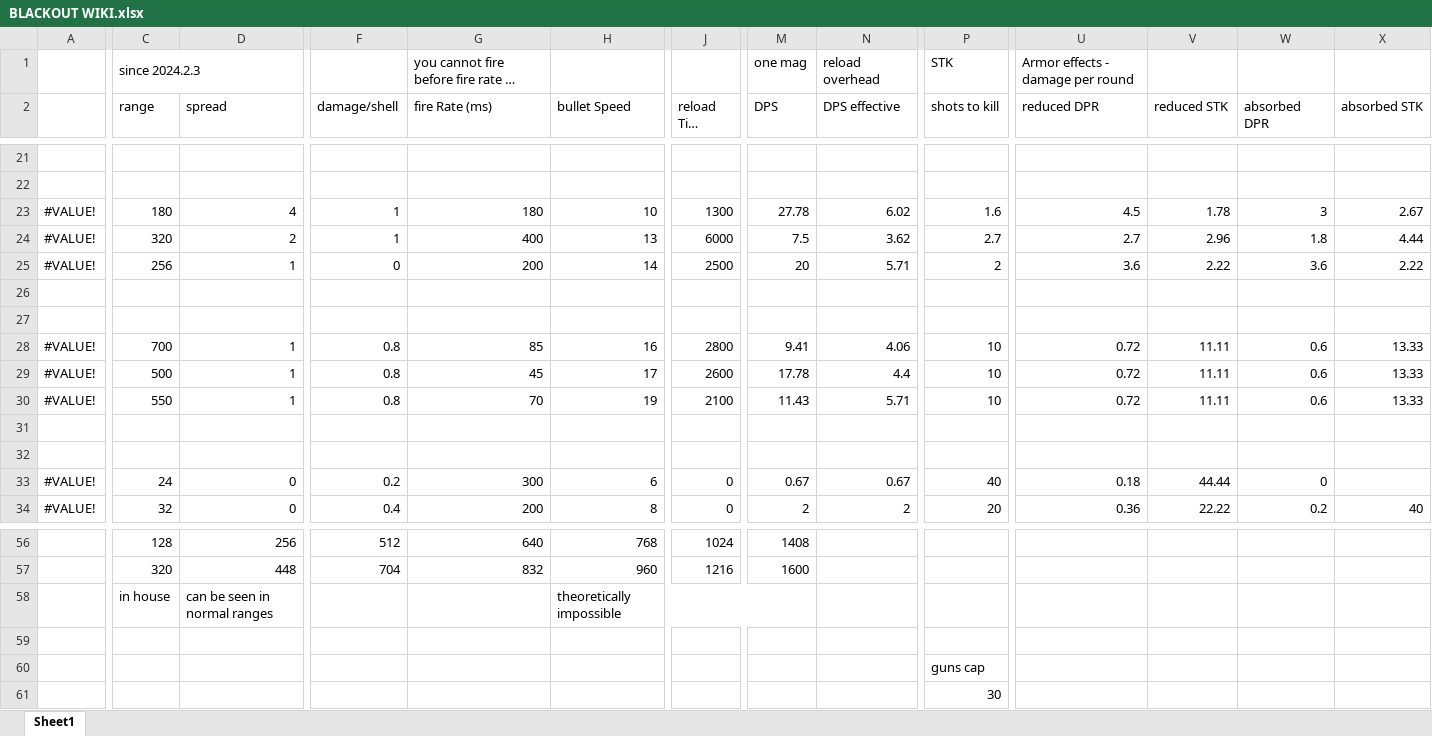
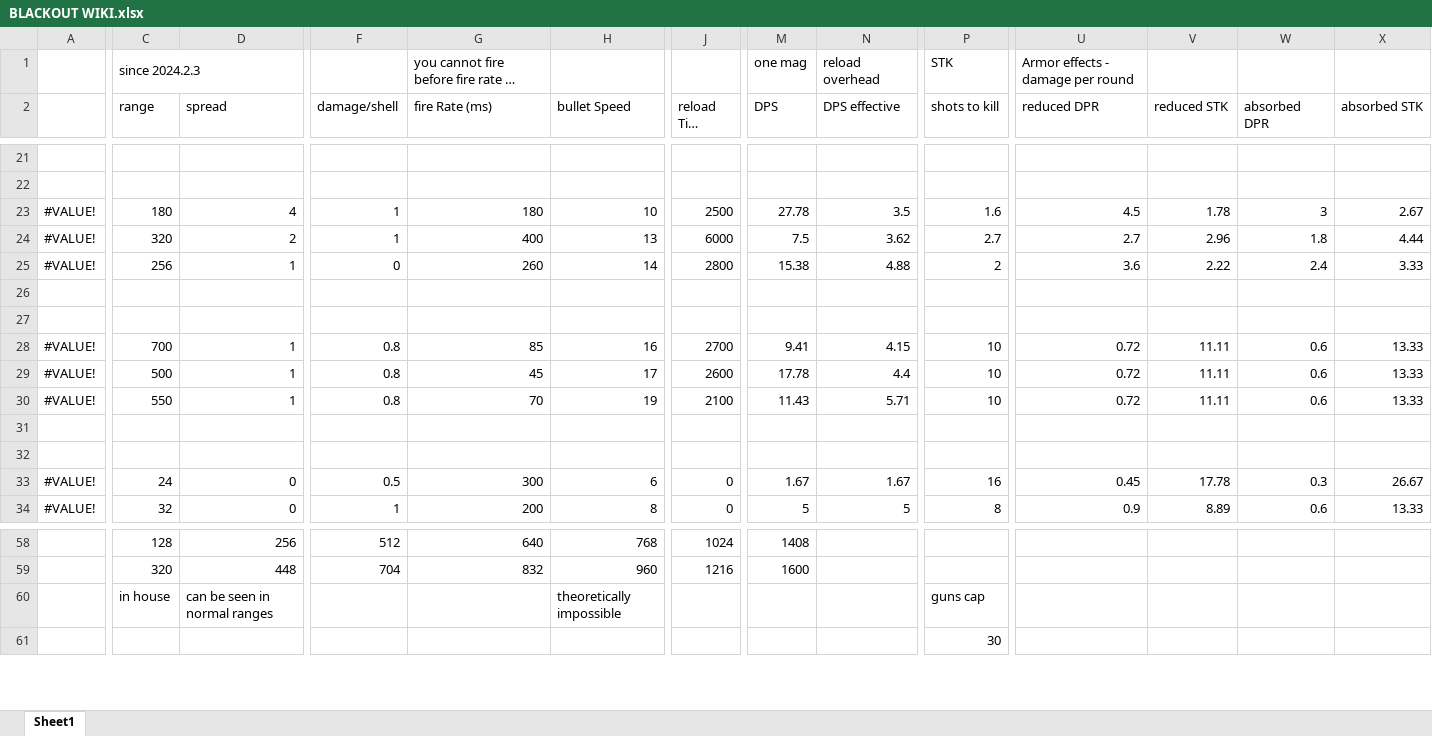
Before and after one commit to blueSparrow2000/blackout_deathmatch, an Excel workbook: BLACKOUT WIKI.xlsx, sheet Sheet1, drawn as a sheet; only a part is shown, gaps mark what is left out; long unchanged cells end in …; values as stored, in another font and other column widths than the file's, no cell formats; charts and pictures not drawn; removed rows and columns are numbered as before the commit, all else as after; rows hold the shown columns only; the diff covers the shown part only; the diff names each change by its address in the sheet, - before the commit and + after, or states it on an @@ line.

Commit message:
Nerfed SLR damage: 3.5->2.5 fire rate: 350 -> 300 Buffed mk14 damage: 3 -> 3.5 fire rate: 600 -> 650 Buffed AWM damage: 9 -> 11 Buffed M1 damage: 5 -> 6 Nerfed USAS12 fire rate: 200 -> 260 reload time: 2500 -> 2800 Nerfed s686 reload time: 1200 -> 2500 Nerfed M249 fire rate: 75 -> 80 Buffed ump45 reload time: 2800 -> 2700 Buffed melee weapon damage

```diff
--- a/BLACKOUT WIKI.xlsx (sheet Sheet1)
+++ b/BLACKOUT WIKI.xlsx (sheet Sheet1)
-J23 (reload Time (ms)): 1300
+J23 (reload Time (ms)): 2500
-N23 (DPS effective): 6.02
+N23 (DPS effective): 3.5
-G25 (fire Rate (ms)): 200
+G25 (fire Rate (ms)): 260
-J25 (reload Time (ms)): 2500
+J25 (reload Time (ms)): 2800
-M25 (DPS): 20
+M25 (DPS): 15.38
-N25 (DPS effective): 5.71
+N25 (DPS effective): 4.88
-W25 (absorbed DPR): 3.6
+W25 (absorbed DPR): 2.4
-X25 (absorbed STK): 2.22
+X25 (absorbed STK): 3.33
-J28 (reload Time (ms)): 2800
+J28 (reload Time (ms)): 2700
-N28 (DPS effective): 4.06
+N28 (DPS effective): 4.15
-F33 (damage/shell): 0.2
+F33 (damage/shell): 0.5
-M33 (DPS): 0.67
+M33 (DPS): 1.67
-N33 (DPS effective): 0.67
+N33 (DPS effective): 1.67
-P33 (shots to kill): 40
+P33 (shots to kill): 16
-U33 (reduced DPR): 0.18
+U33 (reduced DPR): 0.45
-V33 (reduced STK): 44.44
+V33 (reduced STK): 17.78
-W33 (absorbed DPR): 0
+W33 (absorbed DPR): 0.3
-X33 (absorbed STK): (empty)
+X33 (absorbed STK): 26.67
-F34 (damage/shell): 0.4
+F34 (damage/shell): 1
-M34 (DPS): 2
+M34 (DPS): 5
-N34 (DPS effective): 2
+N34 (DPS effective): 5
-P34 (shots to kill): 20
+P34 (shots to kill): 8
-U34 (reduced DPR): 0.36
+U34 (reduced DPR): 0.9
-V34 (reduced STK): 22.22
+V34 (reduced STK): 8.89
-W34 (absorbed DPR): 0.2
+W34 (absorbed DPR): 0.6
-X34 (absorbed STK): 40
+X34 (absorbed STK): 13.33
-row 58:  | in house | can be seen in normal ranges |  |  | theoretically impossible
-row 59: (empty)
-C60 (range): (empty)
+C60 (range): in house
-D60 (spread): (empty)
+D60 (spread): can be seen in normal ranges
-H60 (bullet Speed): (empty)
+H60 (bullet Speed): theoretically impossible
```
Also changed, not shown: 11 added rows, 11 removed rows, 79 edited cells and merged cells elsewhere in this sheet, cell formats, formulas that keep their value, charts or pictures, 4 other files.
